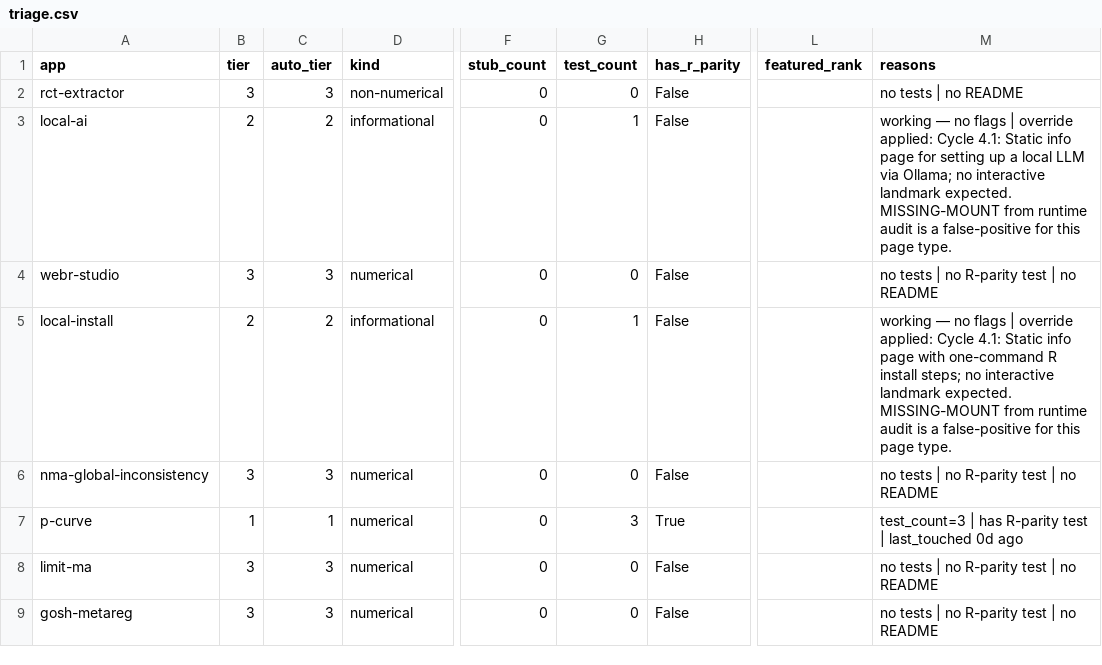
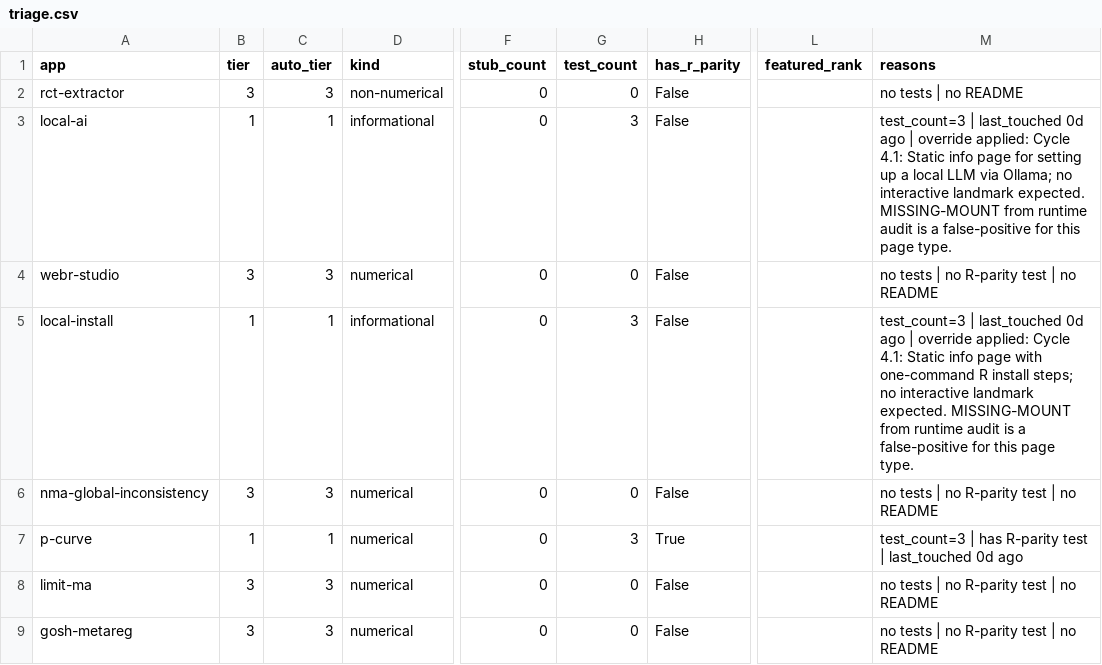
Before and after one commit to mahmood726-cyber/allmeta, a CSV file: triage.csv, drawn as a sheet; only a part is shown, gaps mark what is left out; the diff covers the shown part only; the diff names each change by its address in the sheet, - before the commit and + after, or states it on an @@ line.

```diff
--- a/triage.csv
+++ b/triage.csv
-B3 (tier): 2
+B3 (tier): 1
-C3 (auto_tier): 2
+C3 (auto_tier): 1
-G3 (test_count): 1
+G3 (test_count): 3
-M3 (reasons): working — no flags | override…
+M3 (reasons): test_count=3 | last_touched 0d ago | override…
-B5 (tier): 2
+B5 (tier): 1
-C5 (auto_tier): 2
+C5 (auto_tier): 1
-G5 (test_count): 1
+G5 (test_count): 3
-M5 (reasons): working — no flags | override…
+M5 (reasons): test_count=3 | last_touched 0d ago | override…
```
Also changed, not shown: 77 edited cells elsewhere in this file, runtime-health.csv, 49 other files.
